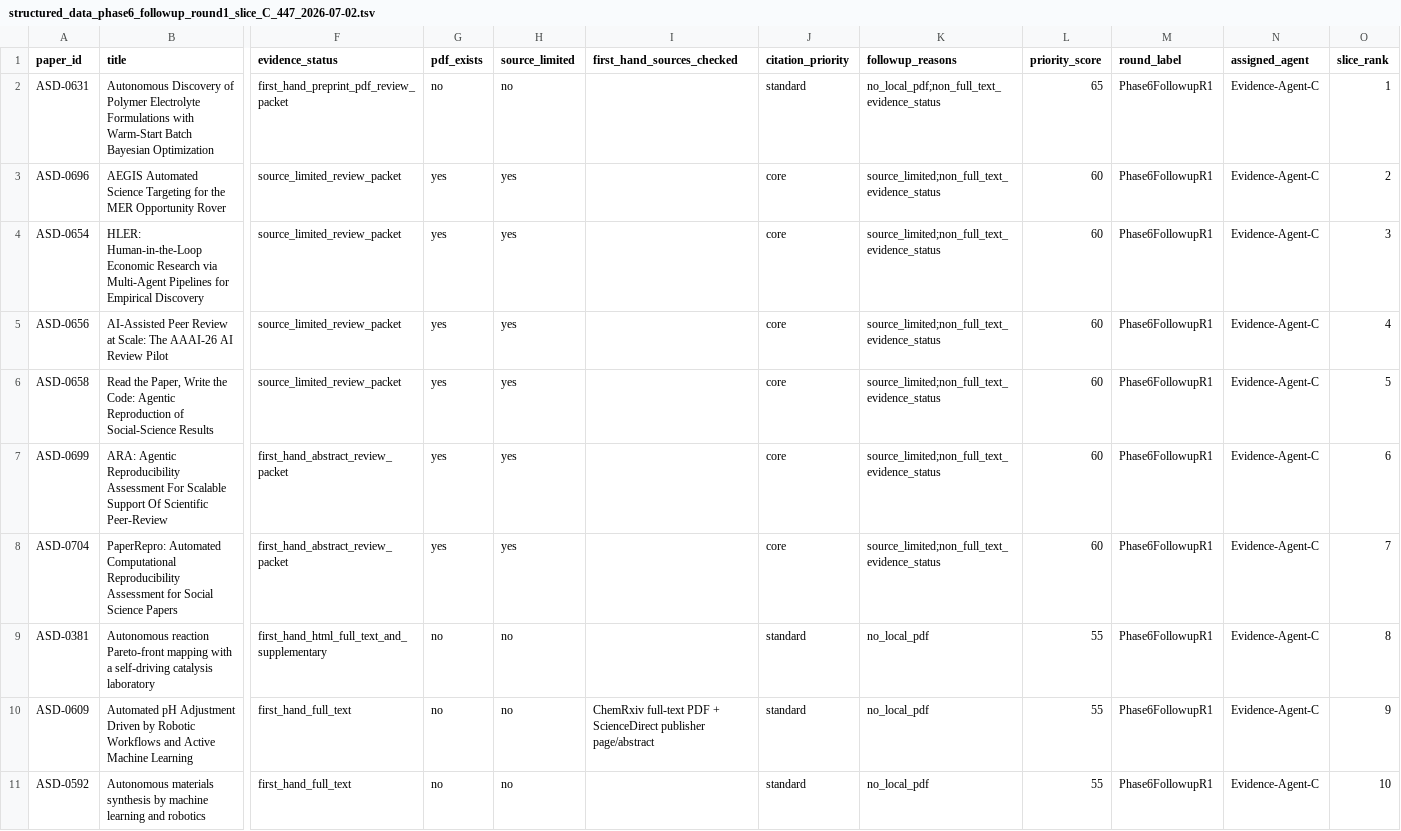
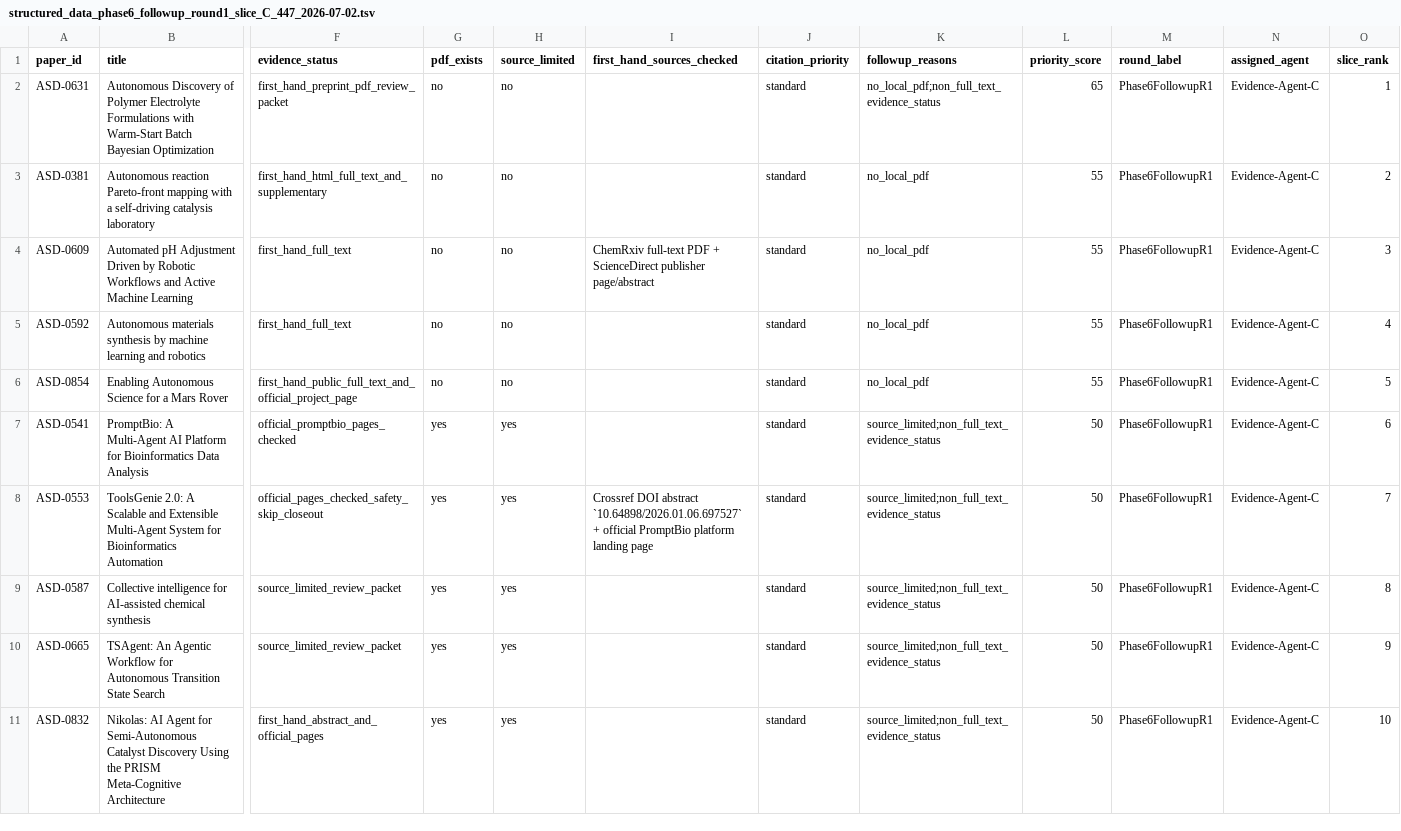
Before and after one commit to zzy451/Autonomous-Scientific-Discovery, a TSV file: Autonomous Scientific Discovery/Coverage_Check/structured_data_phase6_followup_round1_slice_C_447_2026-07-02.tsv, drawn as a sheet; only a part is shown, gaps mark what is left out; removed rows and columns are numbered as before the commit, all else as after; rows hold the shown columns only; the diff names each change by its address in the sheet, - before the commit and + after, or states it on an @@ line.

```diff
--- a/Autonomous Scientific Discovery/Coverage_Check/structured_data_phase6_followup_round1_slice_C_447_2026-07-02.tsv
+++ b/Autonomous Scientific Discovery/Coverage_Check/structured_data_phase6_followup_round1_slice_C_447_2026-07-02.tsv
-row 3: ASD-0696 | AEGIS Automated Science Targeting for the MER Opportunity Rover | source_limited_review_packet | yes | yes |  | core | source_limited;non_full_text_evidence_status | 60 | Phase6FollowupR1 | Evidence-Agent-C | 2
-row 4: ASD-0654 | HLER: Human-in-the-Loop Economic Research via Multi-Agent Pipelines for Empirical Discovery | source_limited_review_packet | yes | yes |  | core | source_limited;non_full_text_evidence_status | 60 | Phase6FollowupR1 | Evidence-Agent-C | 3
-row 5: ASD-0656 | AI-Assisted Peer Review at Scale: The AAAI-26 AI Review Pilot | source_limited_review_packet | yes | yes |  | core | source_limited;non_full_text_evidence_status | 60 | Phase6FollowupR1 | Evidence-Agent-C | 4
-row 6: ASD-0658 | Read the Paper, Write the Code: Agentic Reproduction of Social-Science Results | source_limited_review_packet | yes | yes |  | core | source_limited;non_full_text_evidence_status | 60 | Phase6FollowupR1 | Evidence-Agent-C | 5
-row 7: ASD-0699 | ARA: Agentic Reproducibility Assessment For Scalable Support Of Scientific Peer-Review | first_hand_abstract_review_packet | yes | yes |  | core | source_limited;non_full_text_evidence_status | 60 | Phase6FollowupR1 | Evidence-Agent-C | 6
-row 8: ASD-0704 | PaperRepro: Automated Computational Reproducibility Assessment for Social Science Papers | first_hand_abstract_review_packet | yes | yes |  | core | source_limited;non_full_text_evidence_status | 60 | Phase6FollowupR1 | Evidence-Agent-C | 7
-O3 (slice_rank): 8
+O3 (slice_rank): 2
-O4 (slice_rank): 9
+O4 (slice_rank): 3
-O5 (slice_rank): 10
+O5 (slice_rank): 4
+row 6: ASD-0854 | Enabling Autonomous Science for a Mars Rover | first_hand_public_full_text_and_official_project_page | no | no |  | standard | no_local_pdf | 55 | Phase6FollowupR1 | Evidence-Agent-C | 5
+row 7: ASD-0541 | PromptBio: A Multi-Agent AI Platform for Bioinformatics Data Analysis | official_promptbio_pages_checked | yes | yes |  | standard | source_limited;non_full_text_evidence_status | 50 | Phase6FollowupR1 | Evidence-Agent-C | 6
+row 8: ASD-0553 | ToolsGenie 2.0: A Scalable and Extensible Multi-Agent System for Bioinformatics Automation | official_pages_checked_safety_skip_closeout | yes | yes | Crossref DOI abstract `10.64898/2026.01.06.697527` + official PromptBio platform landing page | standard | source_limited;non_full_text_evidence_status | 50 | Phase6FollowupR1 | Evidence-Agent-C | 7
+row 9: ASD-0587 | Collective intelligence for AI-assisted chemical synthesis | source_limited_review_packet | yes | yes |  | standard | source_limited;non_full_text_evidence_status | 50 | Phase6FollowupR1 | Evidence-Agent-C | 8
+row 10: ASD-0665 | TSAgent: An Agentic Workflow for Autonomous Transition State Search | source_limited_review_packet | yes | yes |  | standard | source_limited;non_full_text_evidence_status | 50 | Phase6FollowupR1 | Evidence-Agent-C | 9
+row 11: ASD-0832 | Nikolas: AI Agent for Semi-Autonomous Catalyst Discovery Using the PRISM Meta-Cognitive Architecture | first_hand_abstract_and_official_pages | yes | yes |  | standard | source_limited;non_full_text_evidence_status | 50 | Phase6FollowupR1 | Evidence-Agent-C | 10
```
Also changed, not shown: Autonomous Scientific Discovery/Coverage_Check/structured_data_phase6_full_text_followup_queue_447_2026-07-02.tsv, Autonomous Scientific Discovery/Coverage_Check/structured_data_phase6_module_coverage_pool_447_2026-07-02.tsv, 36 other files.
